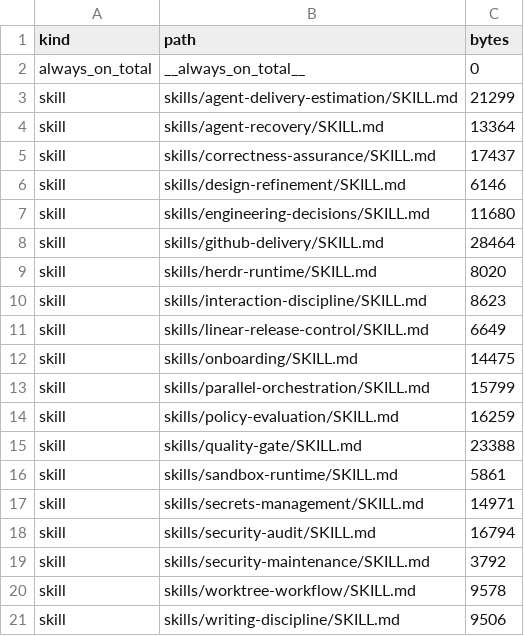
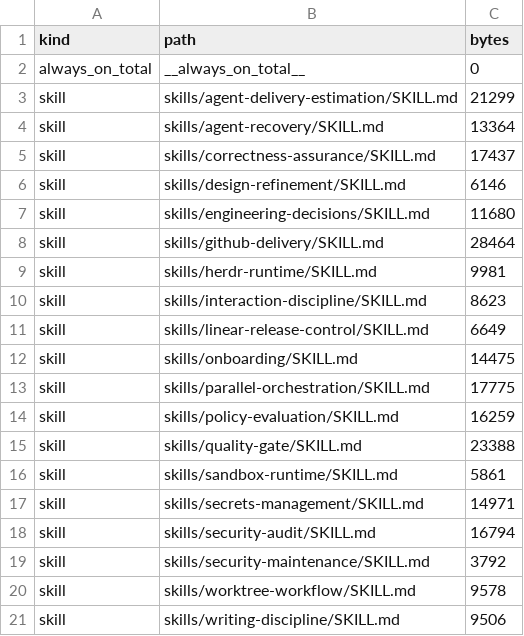
Before and after one commit to rebuildup/project-init, a TSV file: evals/policy-evaluation/context-budget-baseline.tsv, drawn as a sheet.

Commit message:
test: update intentional orchestration context baseline

```diff
--- a/evals/policy-evaluation/context-budget-baseline.tsv
+++ b/evals/policy-evaluation/context-budget-baseline.tsv
@@ -8,3 +8,3 @@ skill	skills/engineering-decisions/SKILL.md	11680
 skill	skills/github-delivery/SKILL.md	28464
-skill	skills/herdr-runtime/SKILL.md	8020
+skill	skills/herdr-runtime/SKILL.md	9981
 skill	skills/interaction-discipline/SKILL.md	8623
@@ -12,3 +12,3 @@ skill	skills/linear-release-control/SKILL.md	6649
 skill	skills/onboarding/SKILL.md	14475
-skill	skills/parallel-orchestration/SKILL.md	15799
+skill	skills/parallel-orchestration/SKILL.md	17775
 skill	skills/policy-evaluation/SKILL.md	16259
```
